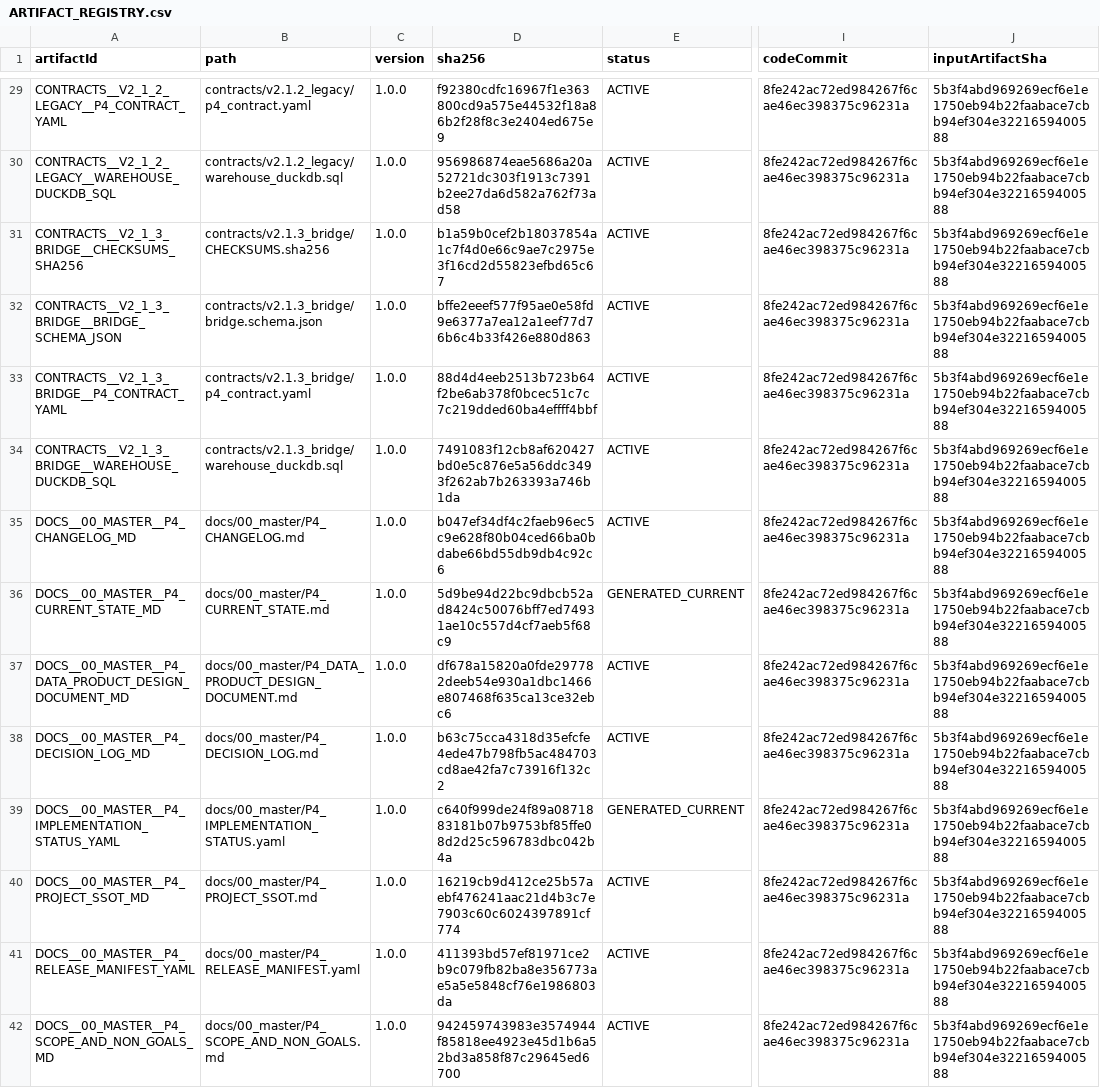
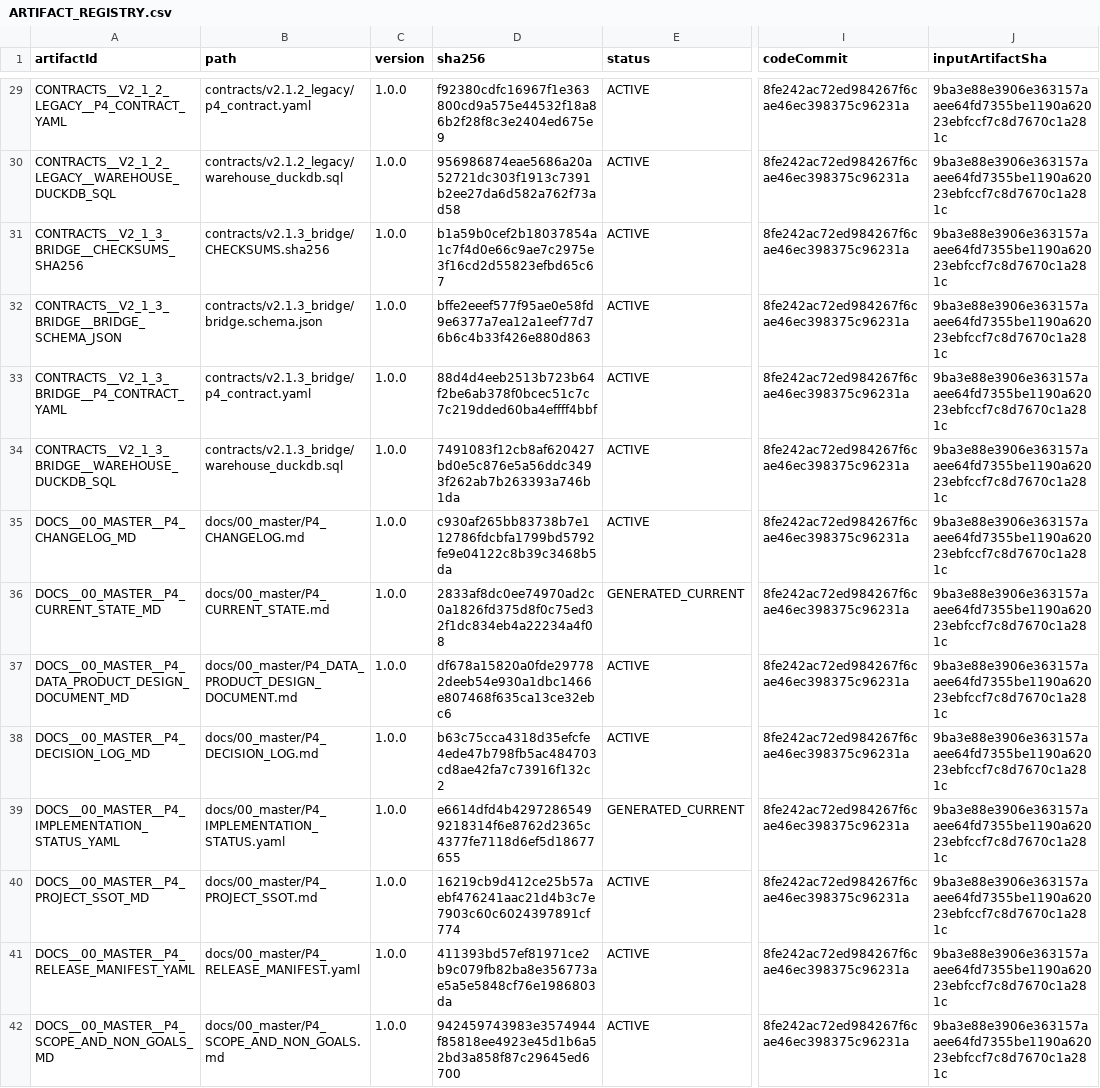
Before and after one commit to Siegfriex/DSJA_P4_AI_recruit, a CSV file: docs/11_release/ARTIFACT_REGISTRY.csv, drawn as a sheet; only a part is shown, gaps mark what is left out; the diff covers the shown part only; the diff names each change by its address in the sheet, - before the commit and + after, or states it on an @@ line.

```diff
--- a/docs/11_release/ARTIFACT_REGISTRY.csv
+++ b/docs/11_release/ARTIFACT_REGISTRY.csv
-J29:J42 (inputArtifactSha): 5b3f4abd969269ecf6e1e1750eb94b22faabace7cbb94ef304e3221659400588
+J29:J42 (inputArtifactSha): 9ba3e88e3906e363157aaee64fd7355be1190a62023ebfccf7c8d7670c1a281c
-D35 (sha256): b047ef34df4c2faeb96ec5c9e628f80b04ced66ba0bdabe66bd55db9db4c92c6
+D35 (sha256): c930af265bb83738b7e112786fdcbfa1799bd5792fe9e04122c8b39c3468b5da
-D36 (sha256): 5d9be94d22bc9dbcb52ad8424c50076bff7ed74931ae10c557d4cf7aeb5f68c9
+D36 (sha256): 2833af8dc0ee74970ad2c0a1826fd375d8f0c75ed32f1dc834eb4a22234a4f08
-D39 (sha256): c640f999de24f89a0871883181b07b9753bf85ffe08d2d25c596783dbc042b4a
+D39 (sha256): e6614dfd4b42972865499218314f6e8762d2365c4377fe7118d6ef5d18677655
```
Also changed, not shown: 81 edited cells elsewhere in this file, docs/00_master/P4_TRACEABILITY_MATRIX.csv, 5 other files.
